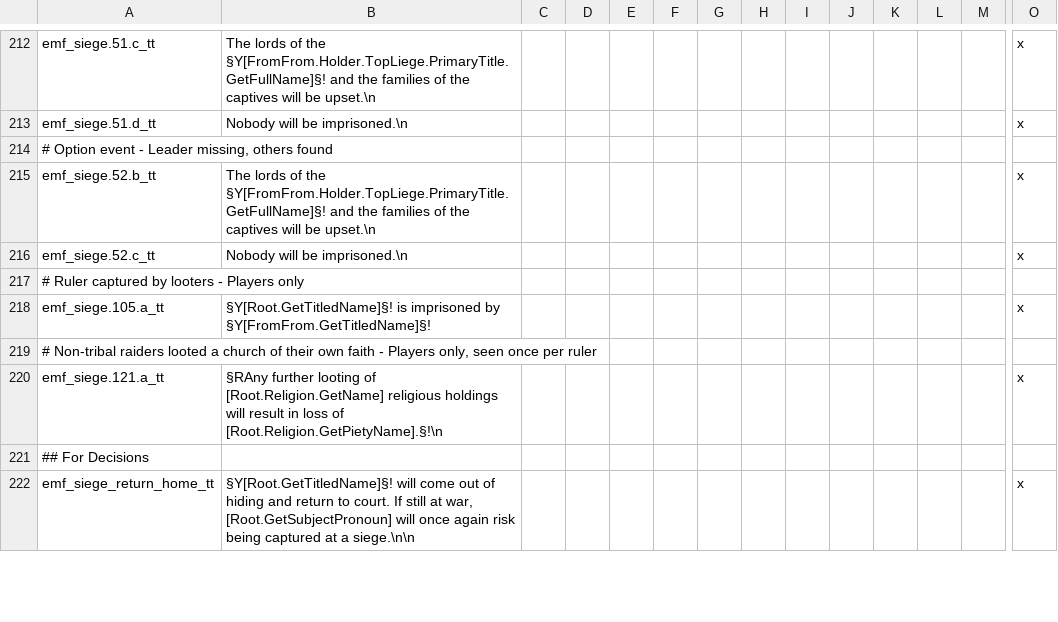
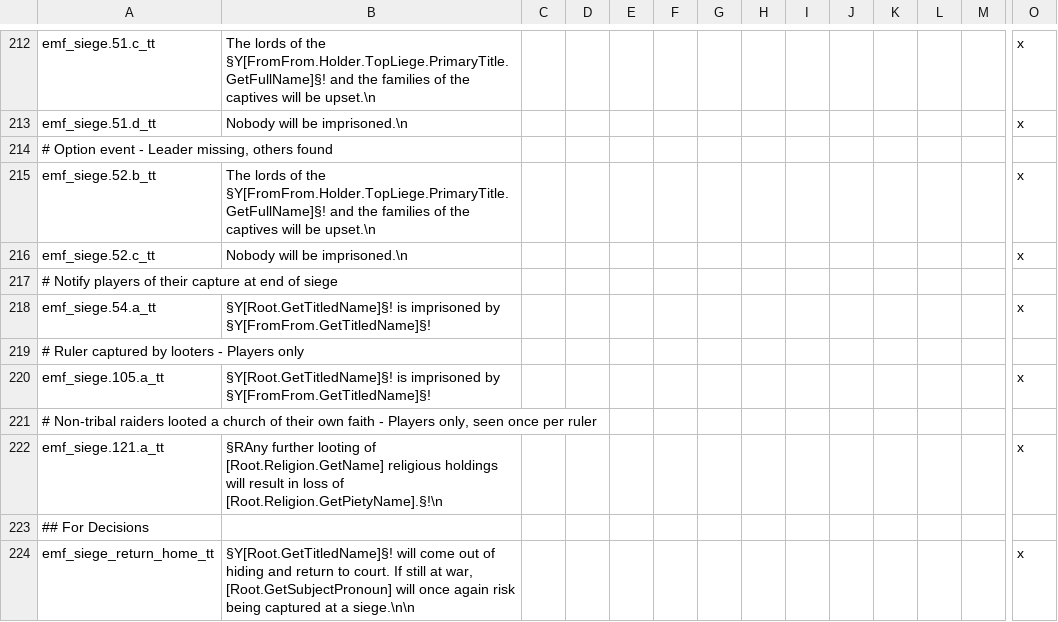
Before and after one commit to EMFTeam/EMF, a CSV file: EMF/localisation/emf_siege.csv, drawn as a sheet; only a part is shown, gaps mark what is left out; rows hold the shown columns only; the diff names each change by its address in the sheet, - before the commit and + after, or states it on an @@ line.

Commit message:
Siege: Improve player captured tooltip

```diff
--- a/EMF/localisation/emf_siege.csv
+++ b/EMF/localisation/emf_siege.csv
+row 217: # Notify players of their capture at end of siege
+row 218: emf_siege.54.a_tt | §Y[Root.GetTitledName]§! is imprisoned by §Y[FromFrom.GetTitledName]§! |  |  |  |  |  |  |  |  |  |  |  | x
```
Also changed, not shown: 1 other file.
